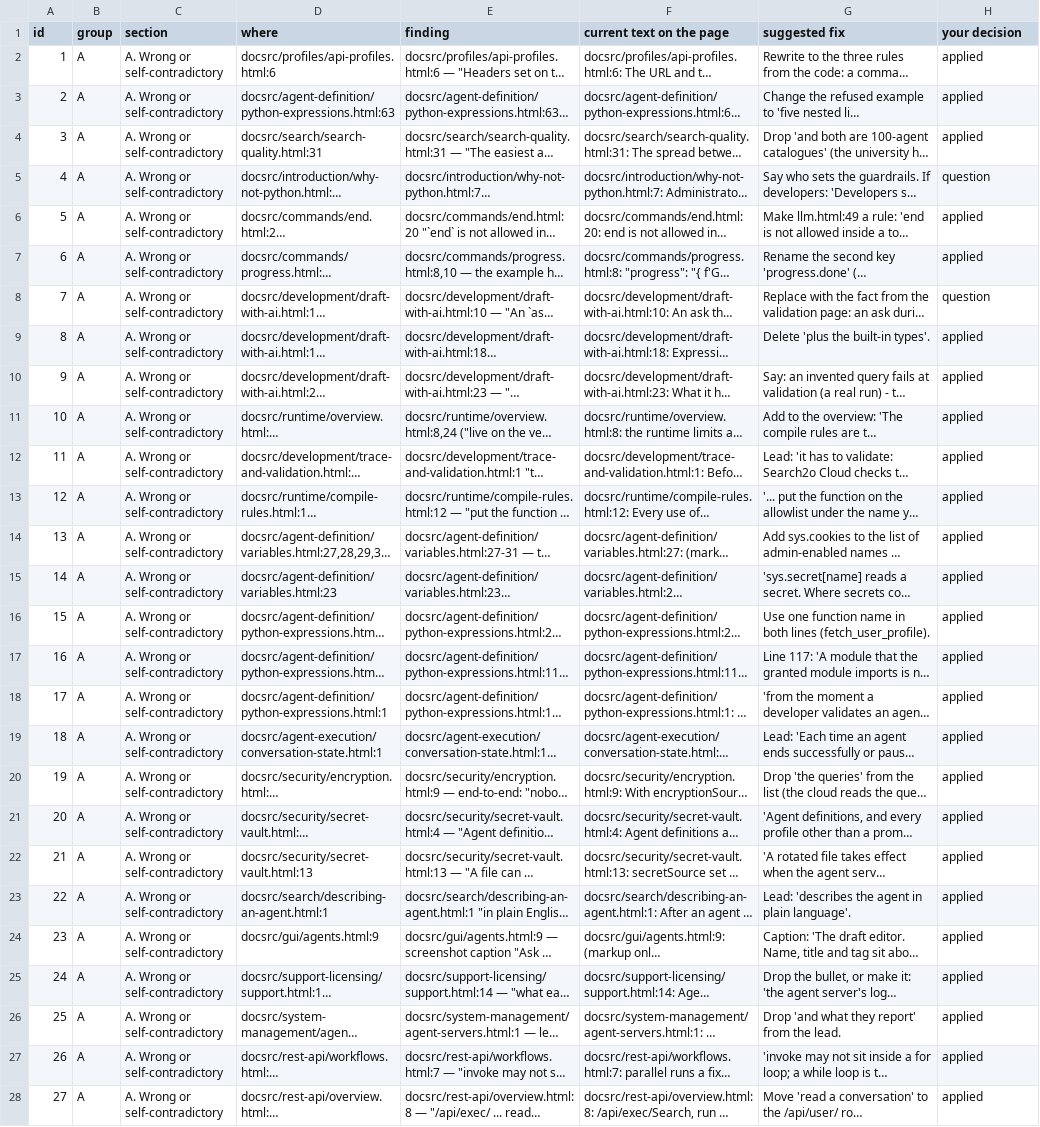
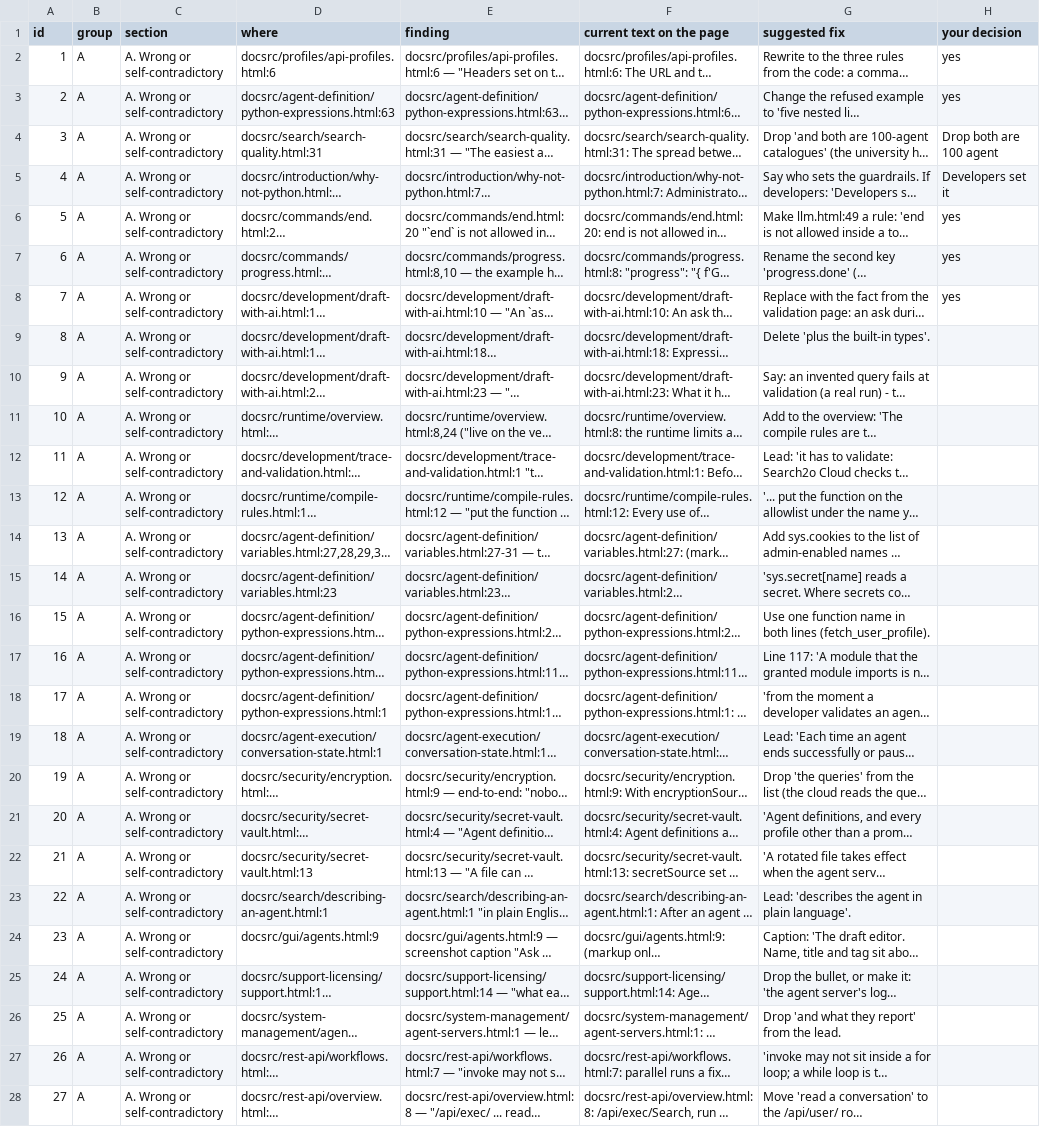
Before and after one commit to ramvenkat11/website, a CSV file: review-2026-09-24.csv, drawn as a sheet; only a part is shown; long unchanged cells end in …; the diff covers the shown part only; the diff names each change by its address in the sheet, - before the commit and + after, or states it on an @@ line.

```diff
--- a/review-2026-09-24.csv
+++ b/review-2026-09-24.csv
-H2:H3 (your decision): applied
+H2:H3 (your decision): yes
-H4 (your decision): applied
+H4 (your decision): Drop both are 100 agent
-H5 (your decision): question
+H5 (your decision): Developers set it
-H6:H7 (your decision): applied
+H6:H7 (your decision): yes
-H8 (your decision): question
+H8 (your decision): yes
-H9:H28 (your decision): applied
+H9:H28 (your decision): (empty)
```
Also changed, not shown: 119 edited cells elsewhere in this file, 10 other files.
